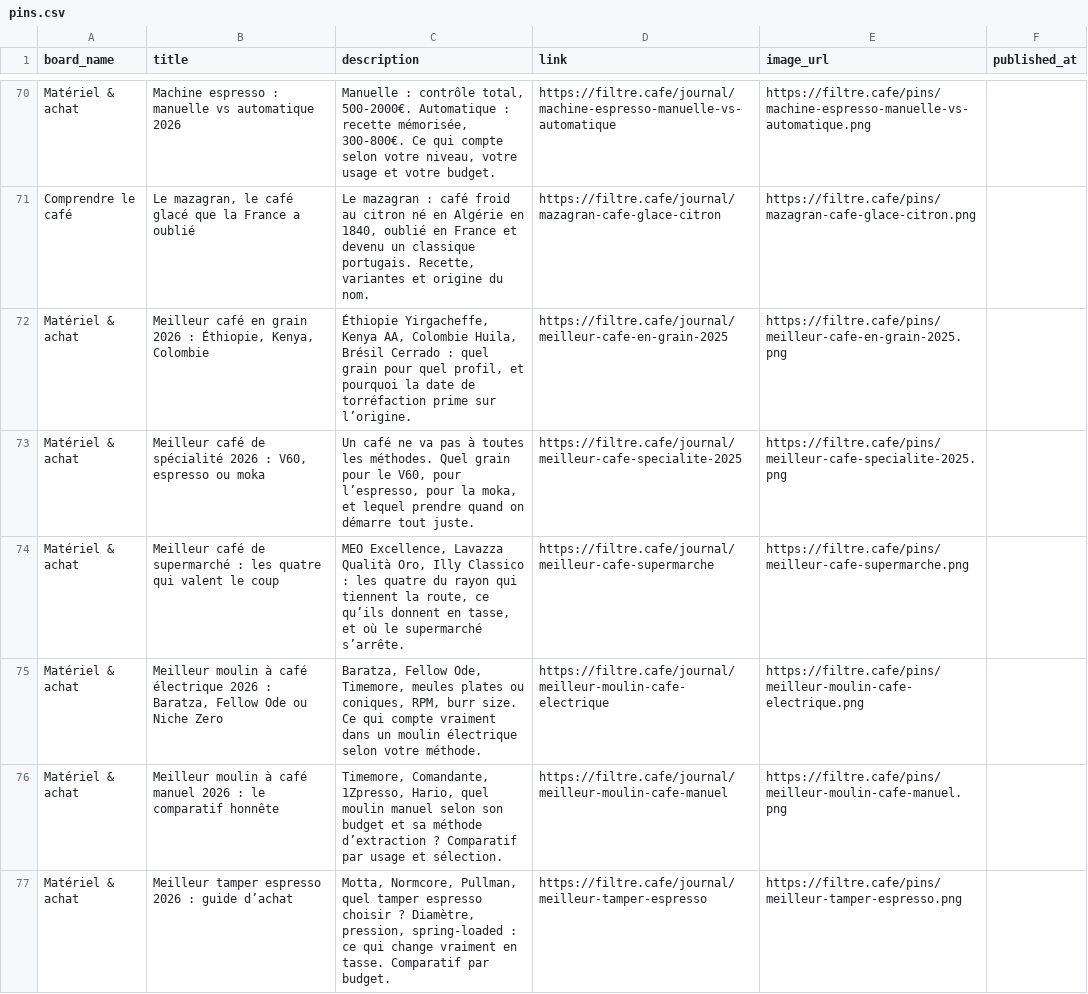
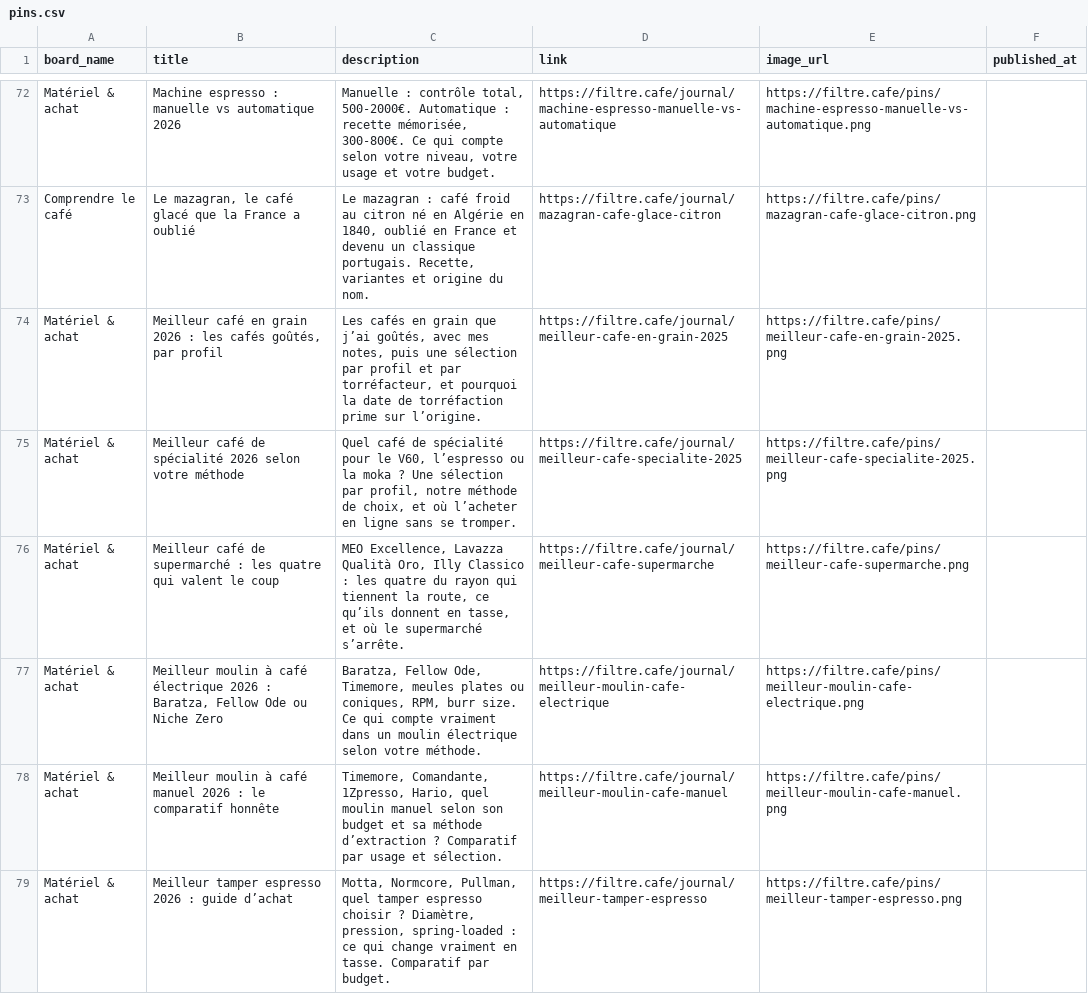
Before and after one commit to Red16-beep/filtre-cafe, a CSV file: tools/pinterest/pins.csv, drawn as a sheet; only a part is shown, gaps mark what is left out; the diff covers the shown part only.

```diff
--- a/tools/pinterest/pins.csv
+++ b/tools/pinterest/pins.csv
@@ -71,4 +73,4 @@ Matériel & achat,Machine espresso : manuelle vs automatique 2026,"Manuelle : co
 Comprendre le café,"Le mazagran, le café glacé que la France a oublié","Le mazagran : café froid au citron né en Algérie en 1840, oublié en France et devenu un classique portugais. Recette, variantes et origine du nom.",https://filtre.cafe/journal/mazagran-cafe-glace-citron,https://filtre.cafe/pins/mazagran-cafe-glace-citron.png,
-Matériel & achat,"Meilleur café en grain 2026 : Éthiopie, Kenya, Colombie","Éthiopie Yirgacheffe, Kenya AA, Colombie Huila, Brésil Cerrado : quel grain pour quel profil, et pourquoi la date de torréfaction prime sur l’origine.",https://filtre.cafe/journal/meilleur-cafe-en-grain-2025,https://filtre.cafe/pins/meilleur-cafe-en-grain-2025.png,
-Matériel & achat,"Meilleur café de spécialité 2026 : V60, espresso ou moka","Un café ne va pas à toutes les méthodes. Quel grain pour le V60, pour l’espresso, pour la moka, et lequel prendre quand on démarre tout juste.",https://filtre.cafe/journal/meilleur-cafe-specialite-2025,https://filtre.cafe/pins/meilleur-cafe-specialite-2025.png,
+Matériel & achat,"Meilleur café en grain 2026 : les cafés goûtés, par profil","Les cafés en grain que j’ai goûtés, avec mes notes, puis une sélection par profil et par torréfacteur, et pourquoi la date de torréfaction prime sur l’origine.",https://filtre.cafe/journal/meilleur-cafe-en-grain-2025,https://filtre.cafe/pins/meilleur-cafe-en-grain-2025.png,
+Matériel & achat,Meilleur café de spécialité 2026 selon votre méthode,"Quel café de spécialité pour le V60, l’espresso ou la moka ? Une sélection par profil, notre méthode de choix, et où l’acheter en ligne sans se tromper.",https://filtre.cafe/journal/meilleur-cafe-specialite-2025,https://filtre.cafe/pins/meilleur-cafe-specialite-2025.png,
 Matériel & achat,Meilleur café de supermarché : les quatre qui valent le coup,"MEO Excellence, Lavazza Qualità Oro, Illy Classico : les quatre du rayon qui tiennent la route, ce qu’ils donnent en tasse, et où le supermarché s’arrête.",https://filtre.cafe/journal/meilleur-cafe-supermarche,https://filtre.cafe/pins/meilleur-cafe-supermarche.png,
```
Also changed, not shown: 3 added rows and 18 edited cells elsewhere in this file, 9 other files.
